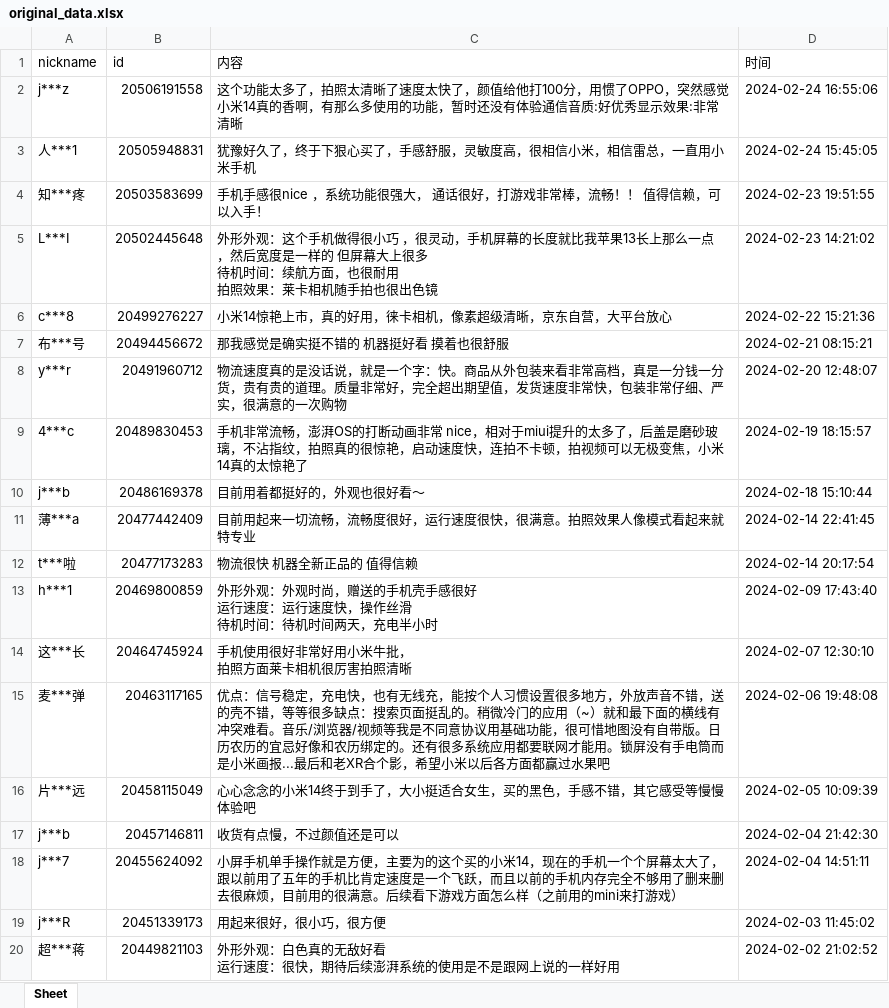
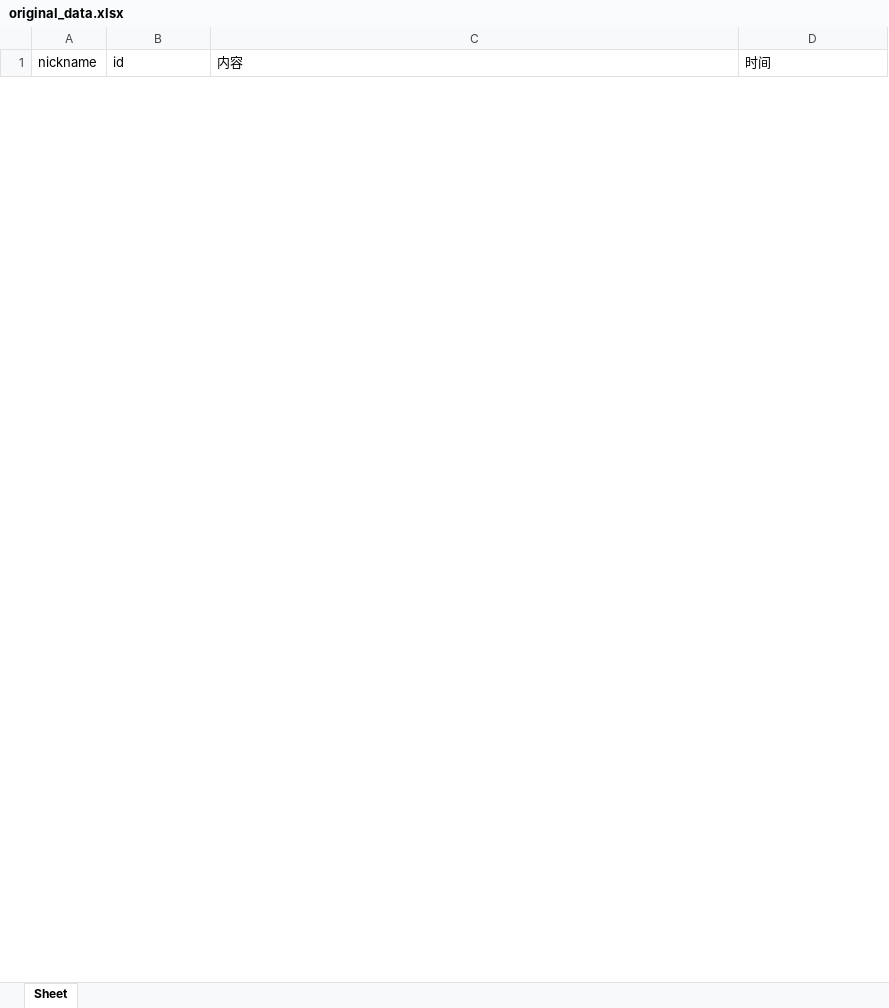
Before and after one commit to SCUTys/fuckyouSE, an Excel workbook: JRAS-master/output/original_data.xlsx, sheet Sheet, drawn as a sheet; only a part is shown; values as stored, in another font and other column widths than the file's, no borders; removed rows and columns are numbered as before the commit, all else as after; ↵ is a line break in a cell; the diff covers the shown part only; the diff names each change by its address in the sheet, - before the commit and + after, or states it on an @@ line.

```diff
--- a/JRAS-master/output/original_data.xlsx (sheet Sheet)
+++ b/JRAS-master/output/original_data.xlsx (sheet Sheet)
-row 2: j***z | 20506191558 | 这个功能太多了，拍照太清晰了速度太快了，颜值给他打100分，用惯了OPPO，突然感觉小米14真的香啊，有那么多使用的功能，暂时还没有体验通信音质:好优秀显示效果:非常清晰 | 2024-02-24 16:55:06
-row 3: 人***1 | 20505948831 | 犹豫好久了，终于下狠心买了，手感舒服，灵敏度高，很相信小米，相信雷总，一直用小米手机 | 2024-02-24 15:45:05
-row 4: 知***疼 | 20503583699 | 手机手感很nice ，系统功能很强大， 通话很好，打游戏非常棒，流畅！！ 值得信赖，可以入手！ | 2024-02-23 19:51:55
-row 5: L***I | 20502445648 | 外形外观：这个手机做得很小巧 ，很灵动，手机屏幕的长度就比我苹果13长上那么一点 ，然后宽度是一样的 但屏幕大上很多 ↵ 待机时间：续航方面，也很耐用 ↵ 拍照效果：莱卡相机随手拍也很出色镜 | 2024-02-23 14:21:02
-row 6: c***8 | 20499276227 | 小米14惊艳上市，真的好用，徕卡相机，像素超级清晰，京东自营，大平台放心 | 2024-02-22 15:21:36
-row 7: 布***号 | 20494456672 | 那我感觉是确实挺不错的 机器挺好看 摸着也很舒服 | 2024-02-21 08:15:21
-row 8: y***r | 20491960712 | 物流速度真的是没话说，就是一个字：快。商品从外包装来看非常高档，真是一分钱一分货，贵有贵的道理。质量非常好，完全超出期望值，发货速度非常快，包装非常仔细、严实，很满意的一次购物 | 2024-02-20 12:48:07
-row 9: 4***c | 20489830453 | 手机非常流畅，澎湃OS的打断动画非常 nice，相对于miui提升的太多了，后盖是磨砂玻璃，不沾指纹，拍照真的很惊艳，启动速度快，连拍不卡顿，拍视频可以无极变焦，小米14真的太惊艳了 | 2024-02-19 18:15:57
-row 10: j***b | 20486169378 | 目前用着都挺好的，外观也很好看～ | 2024-02-18 15:10:44
-row 11: 薄***a | 20477442409 | 目前用起来一切流畅，流畅度很好，运行速度很快，很满意。拍照效果人像模式看起来就特专业 | 2024-02-14 22:41:45
-row 12: t***啦 | 20477173283 | 物流很快 机器全新正品的 值得信赖 | 2024-02-14 20:17:54
-row 13: h***1 | 20469800859 | 外形外观：外观时尚，赠送的手机壳手感很好 ↵ 运行速度：运行速度快，操作丝滑 ↵ 待机时间：待机时间两天，充电半小时 | 2024-02-09 17:43:40
-row 14: 这***长 | 20464745924 | 手机使用很好非常好用小米牛批， ↵ 拍照方面莱卡相机很厉害拍照清晰 | 2024-02-07 12:30:10
-row 15: 麦***弹 | 20463117165 | 优点：信号稳定，充电快，也有无线充，能按个人习惯设置很多地方，外放声音不错，送的壳不错，等等很多缺点：搜索页面挺乱的。稍微冷门的应用（~）就和最下面的横线有冲突难看。音乐/浏览器/视频等我是不同意协议用基础功能，很可惜地图没有自带版。日历农历的宜忌好像和农历绑定的。还有很多系统应用都要联网才能用。锁屏没有手电筒而是小米画报...最后和老XR合个影，希望小米以后各方面都赢过水果吧 | 2024-02-06 19:48:08
-row 16: 片***远 | 20458115049 | 心心念念的小米14终于到手了，大小挺适合女生，买的黑色，手感不错，其它感受等慢慢体验吧 | 2024-02-05 10:09:39
-row 17: j***b | 20457146811 | 收货有点慢，不过颜值还是可以 | 2024-02-04 21:42:30
-row 18: j***7 | 20455624092 | 小屏手机单手操作就是方便，主要为的这个买的小米14，现在的手机一个个屏幕太大了，跟以前用了五年的手机比肯定速度是一个飞跃，而且以前的手机内存完全不够用了删来删去很麻烦，目前用的很满意。后续看下游戏方面怎么样（之前用的mini来打游戏） | 2024-02-04 14:51:11
-row 19: j***R | 20451339173 | 用起来很好，很小巧，很方便 | 2024-02-03 11:45:02
-row 20: 超***蒋 | 20449821103 | 外形外观：白色真的无敌好看 ↵ 运行速度：很快，期待后续澎湃系统的使用是不是跟网上说的一样好用 | 2024-02-02 21:02:52
```
Also changed, not shown: 30 added rows and 91 removed rows elsewhere in this sheet, 4 other files.
